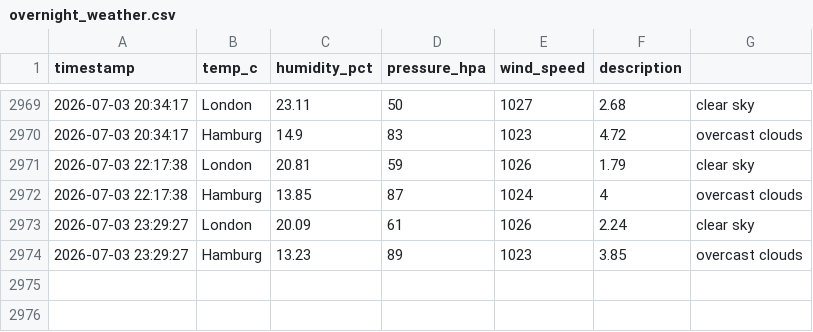
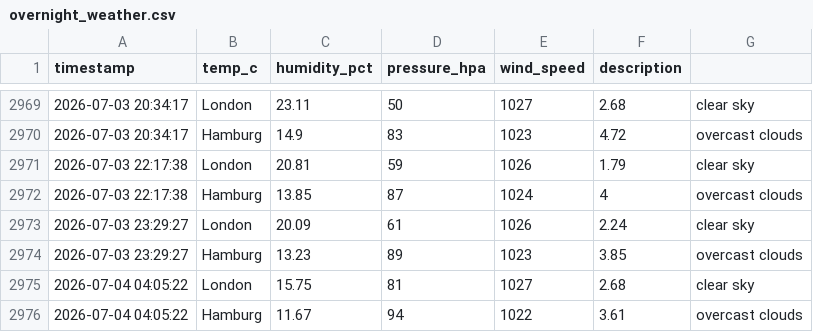
Before and after one commit to vulevu228/Weather-Tracker, a CSV file: overnight_weather.csv, drawn as a sheet; only a part is shown, gaps mark what is left out; the diff names each change by its address in the sheet, - before the commit and + after, or states it on an @@ line.

Commit message:
update data

```diff
--- a/overnight_weather.csv
+++ b/overnight_weather.csv
+row 2975: 2026-07-04 04:05:22 | London | 15.75 | 81 | 1027 | 2.68 | clear sky
+row 2976: 2026-07-04 04:05:22 | Hamburg | 11.67 | 94 | 1022 | 3.61 | overcast clouds
```
